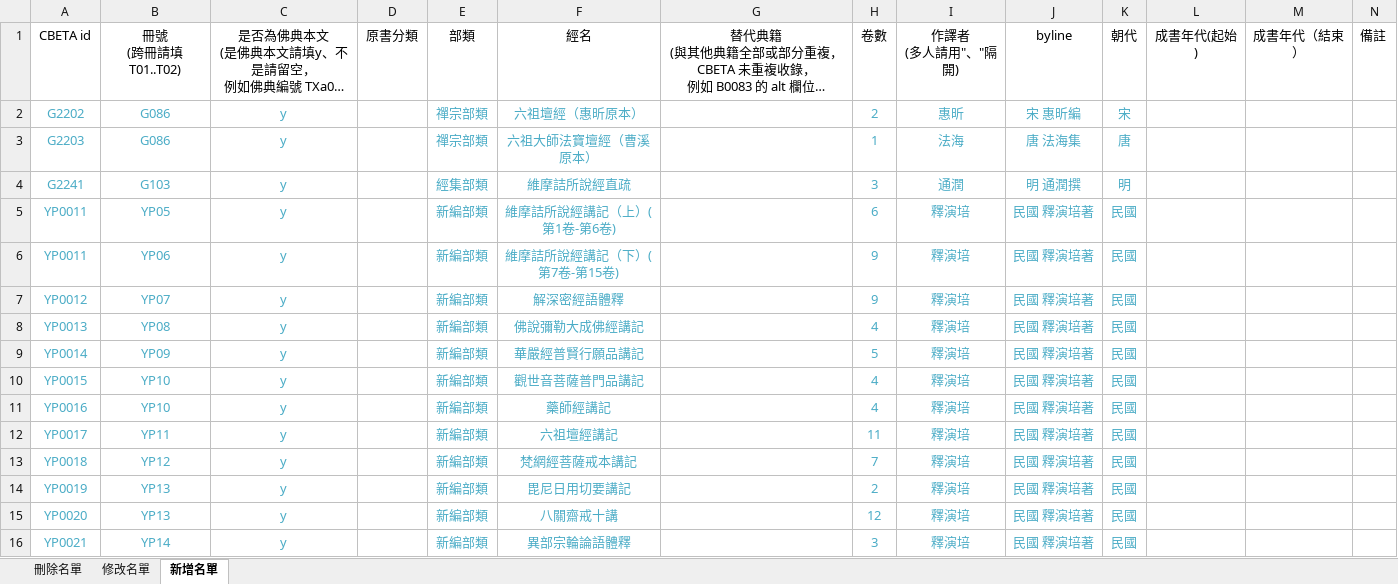
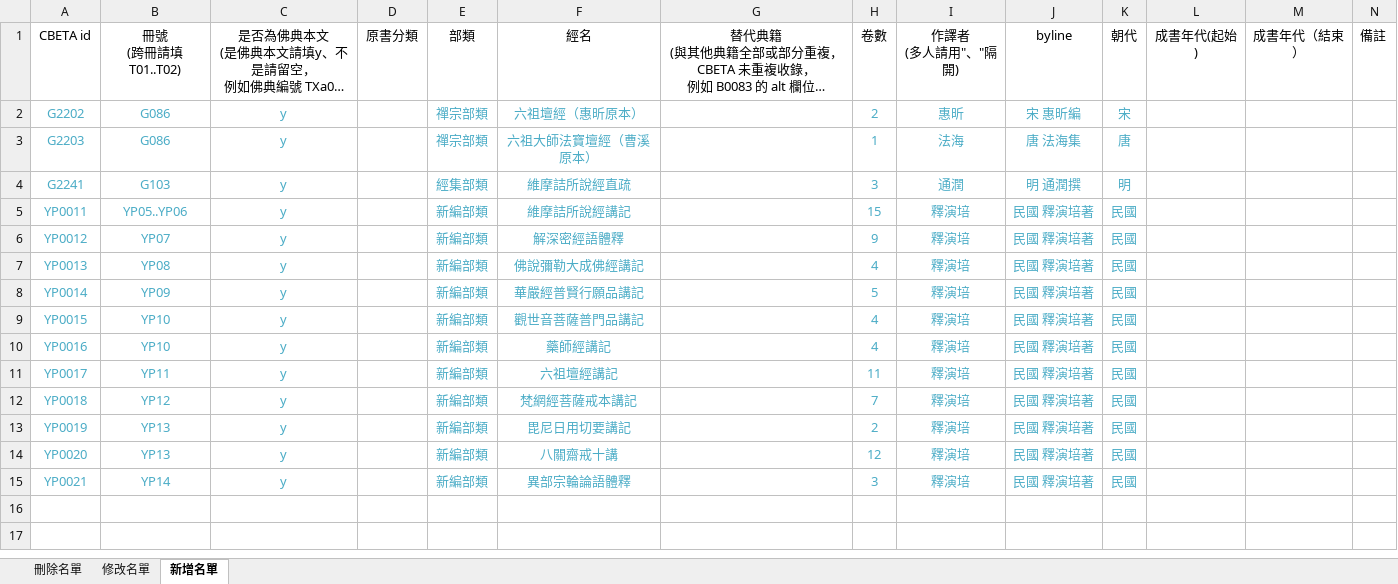
Before and after one commit to heavenchou/cbwork-bin, an Excel workbook: cbreader2X/authority資料庫更新表_2026R1.xlsx, sheet 新增名單, drawn as a sheet; long unchanged cells end in …; values as stored, in another font and other column widths than the file's, no borders; the diff names each change by its address in the sheet, - before the commit and + after, or states it on an @@ line.

```diff
--- a/cbreader2X/authority資料庫更新表_2026R1.xlsx (sheet 新增名單)
+++ b/cbreader2X/authority資料庫更新表_2026R1.xlsx (sheet 新增名單)
-B5: YP05
+B5: YP05..YP06
-F5: 維摩詰所說經講記（上）(第1卷-第6卷)
+F5: 維摩詰所說經講記
-H5: 6
+H5: 15
-row 6: YP0011 | YP06 | y |  | 新編部類 | 維摩詰所說經講記（下）(第7卷-第15卷) |  | 9 | 釋演培 | 民國 釋演培著 | 民國
```
Also changed, not shown: cbreader2X/bulei/bulei.xlsx, cbreader2X/nav/advance_nav.xlsx, 15 other files.
